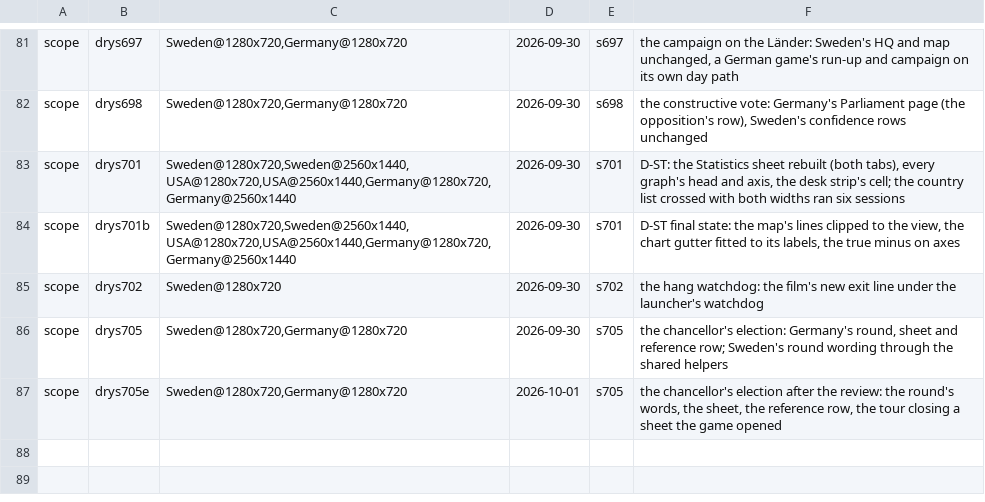
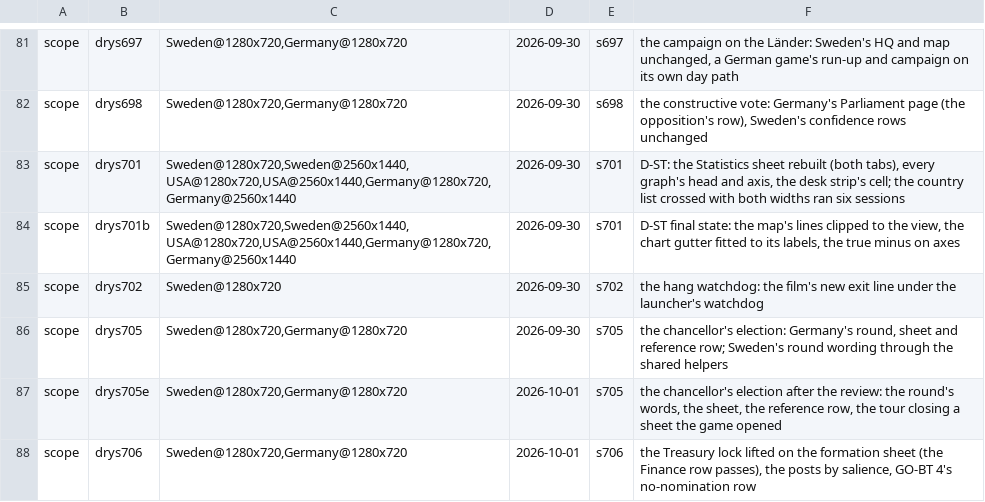
Before and after one commit to Bippen/PoliSim, a TSV file: Tools/film_scope.tsv, drawn as a sheet; only a part is shown, gaps mark what is left out; the diff names each change by its address in the sheet, - before the commit and + after, or states it on an @@ line.

```diff
--- a/Tools/film_scope.tsv
+++ b/Tools/film_scope.tsv
+row 88: scope | drys706 | Sweden@1280x720,Germany@1280x720 | 2026-10-01 | s706 | the Treasury lock lifted on the formation sheet (the Finance row passes), the posts by salience, GO-BT 4's no-nomination row
```
Also changed, not shown: Tools/review_ledger.tsv, 23 other files.
